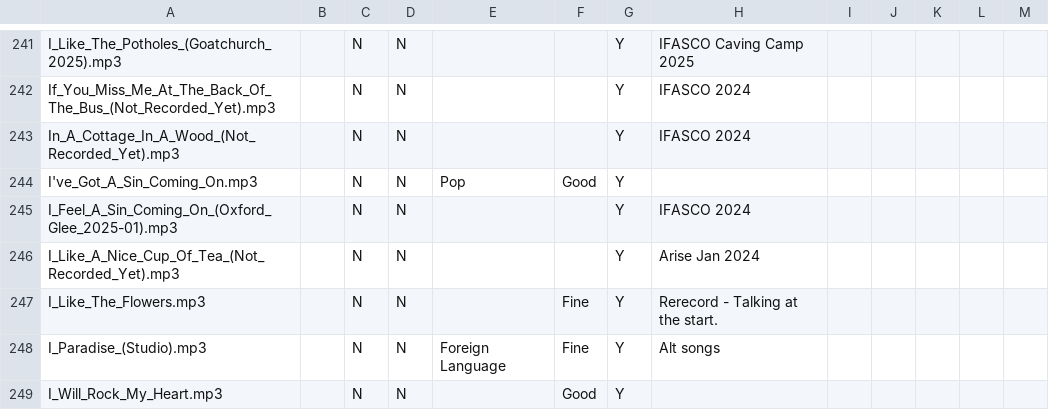
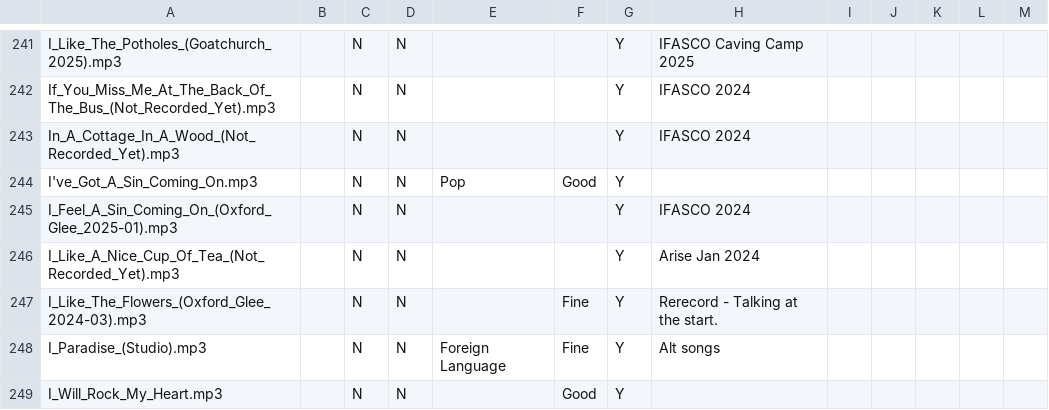
Before and after one commit to glee-uk/virtualcampfire, a CSV file: songs.csv, drawn as a sheet; only a part is shown, gaps mark what is left out.

Commit message:
rename I_Like_The_Flowers.mp3 to I_Like_The_Flowers_(Oxford_Glee_2024-03).mp3

```diff
--- a/songs.csv
+++ b/songs.csv
@@ -246,3 +246,3 @@ I_Feel_A_Sin_Coming_On_(Oxford_Glee_2025-01).mp3,,N,N,,,Y,"IFASCO 2024"
 I_Like_A_Nice_Cup_Of_Tea_(Not_Recorded_Yet).mp3,,N,N,,,Y,"Arise Jan 2024"
-I_Like_The_Flowers.mp3,,N,N,,Fine,Y,Rerecord - Talking at the start.,,,,,
+I_Like_The_Flowers_(Oxford_Glee_2024-03).mp3,,N,N,,Fine,Y,Rerecord - Talking at the start.,,,,,
 I_Paradise_(Studio).mp3,,N,N,Foreign Language,Fine,Y,Alt songs,,,,,
```
Also changed, not shown: 16 other files.
